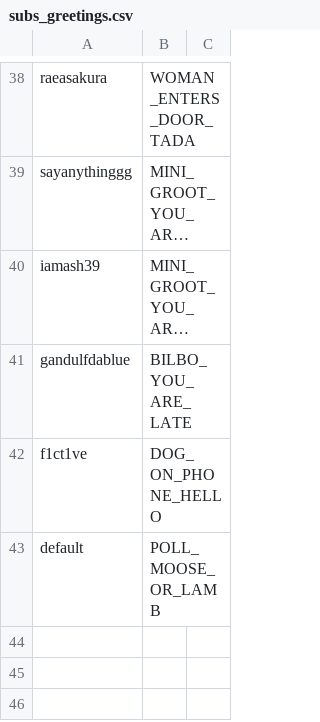
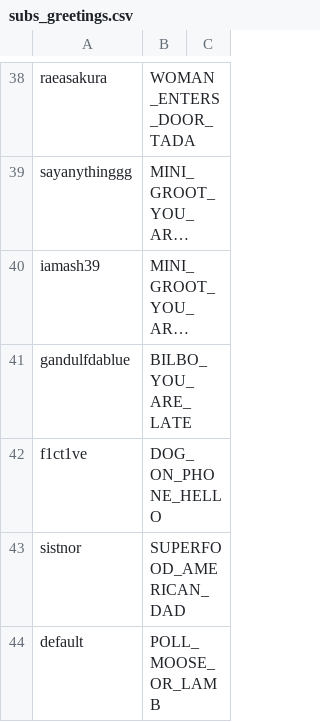
Before and after one commit to GlenRoger/Asynced_AlbotKeinstein, a CSV file: overlay_media/subs_greetings.csv, drawn as a sheet; only a part is shown, gaps mark what is left out; long unchanged cells end in …; the diff names each change by its address in the sheet, - before the commit and + after, or states it on an @@ line.

```diff
--- a/overlay_media/subs_greetings.csv
+++ b/overlay_media/subs_greetings.csv
+row 43: sistnor | SUPERFOOD_AMERICAN_DAD
```
Also changed, not shown: overlay_media/Gifs/known_gifs.csv, 3 other files.
